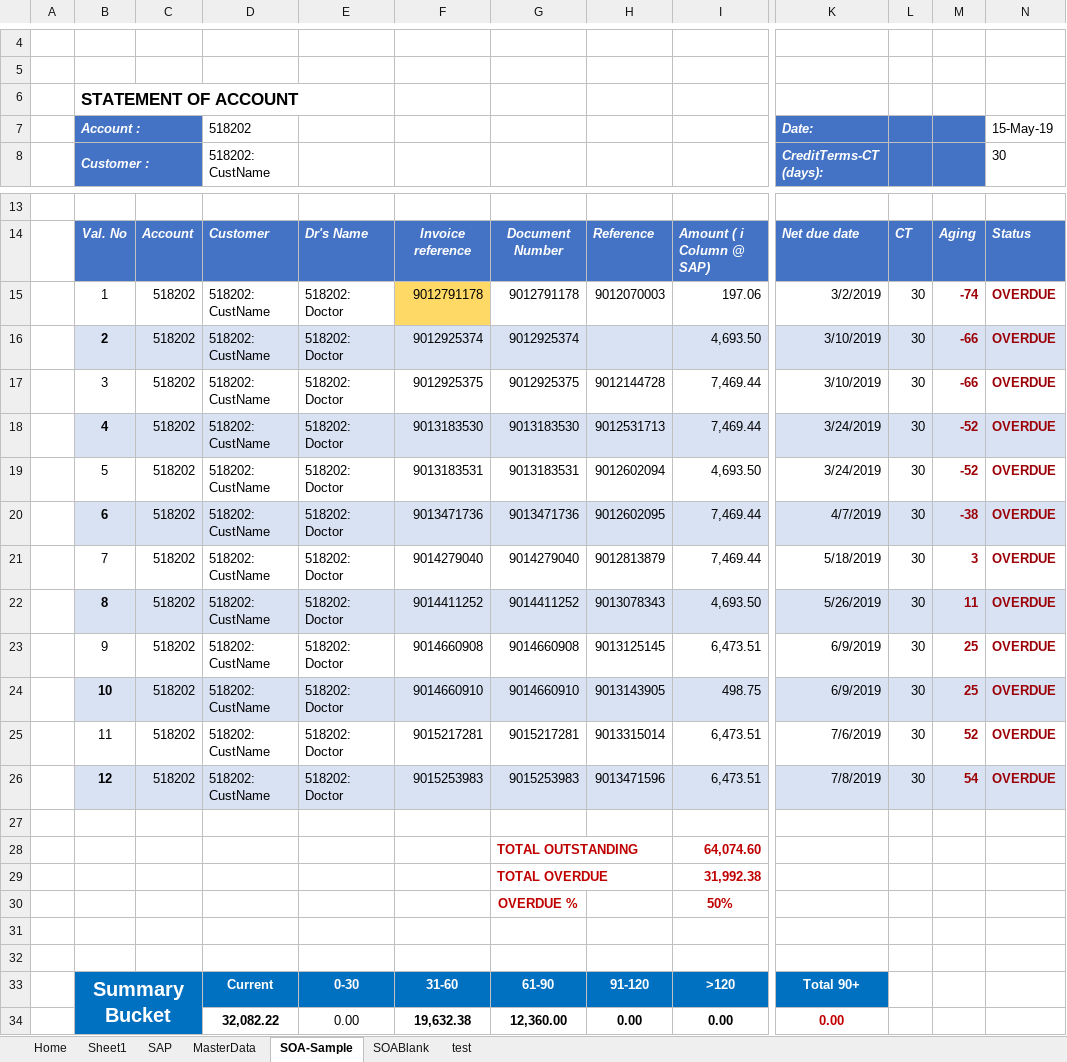
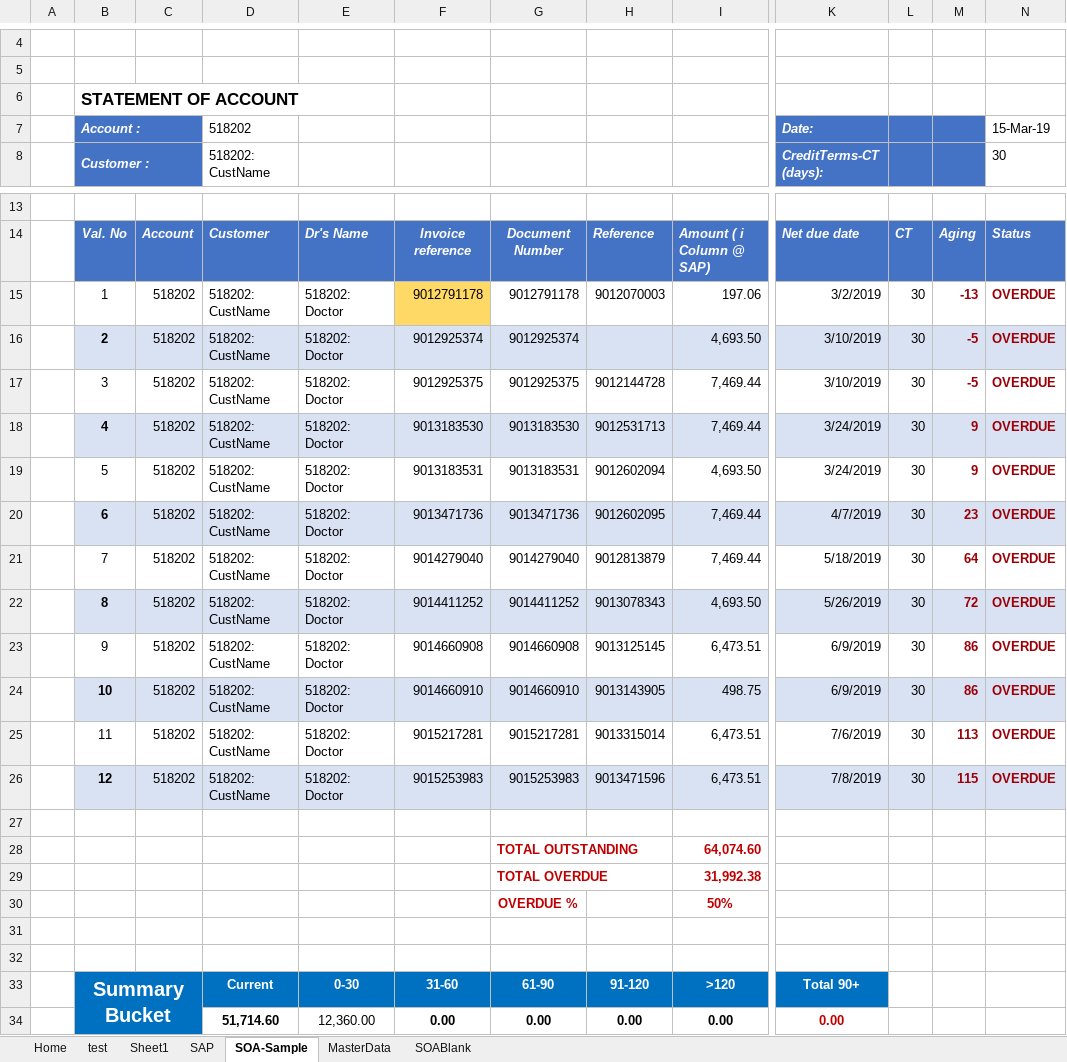
Before and after one commit to syedmeesamali/VBA_Programming, an Excel workbook: Project_SOA/Wellness Test File_Main.xlsm, sheet SOA-Sample, drawn as a sheet; only a part is shown, gaps mark what is left out; values as stored, in another font and other column widths than the file's, no borders; charts and pictures not drawn; the diff names each change by its address in the sheet, - before the commit and + after, or states it on an @@ line.

```diff
--- a/Project_SOA/Wellness Test File_Main.xlsm (sheet SOA-Sample)
+++ b/Project_SOA/Wellness Test File_Main.xlsm (sheet SOA-Sample)
@@ sheet tab order changed: Home | test | Sheet1 | SAP | SOA-Sample | MasterData | SOABlank @@
-N7: 15-May-19
+N7: 15-Mar-19
-M15: -74
+M15: -13
-M16:M17: -66
+M16:M17: -5
-M18:M19: -52
+M18:M19: 9
-M20: -38
+M20: 23
-M21: 3
+M21: 64
-M22: 11
+M22: 72
-M23:M24: 25
+M23:M24: 86
-M25: 52
+M25: 113
-M26: 54
+M26: 115
-D34: 32,082.22
+D34: 51,714.60
-E34: 0.00
+E34: 12,360.00
-F34: 19,632.38
+F34: 0.00
-G34: 12,360.00
+G34: 0.00
```
Also changed, not shown: sheet SAP, sheet test, sheet Home, sheet SOABlank.
